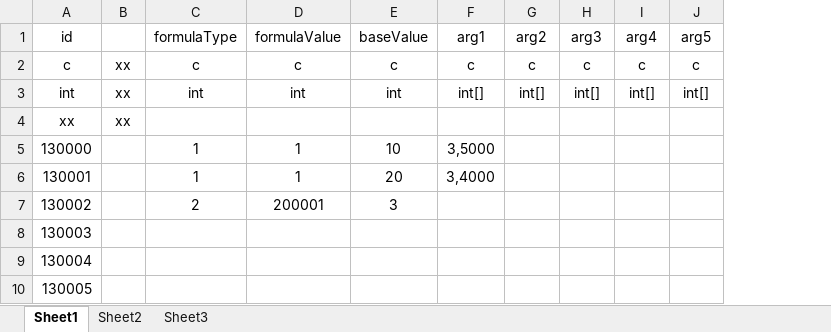
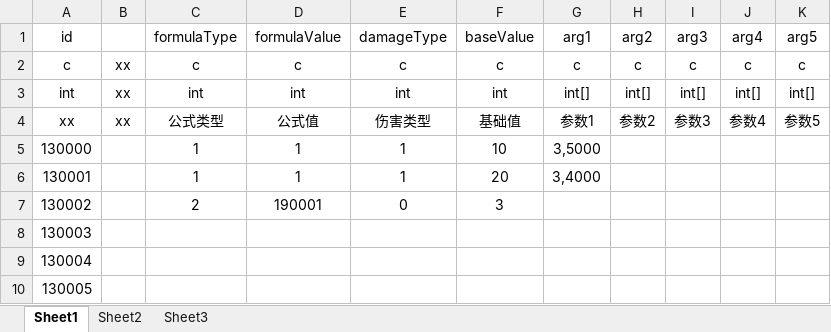
Before and after one commit to 2455466675/Project001, an Excel workbook: Config/Excel/skill/ability_segment_effect.xlsx, sheet Sheet1, drawn as a sheet; values as stored, in another font and other column widths than the file's, no borders; addresses are those after the commit; the diff names each change by its address in the sheet, - before the commit and + after, or states it on an @@ line.

```diff
--- a/Config/Excel/skill/ability_segment_effect.xlsx (sheet Sheet1)
+++ b/Config/Excel/skill/ability_segment_effect.xlsx (sheet Sheet1)
+column E, rows 1-7: damageType | c | int | 伤害类型 | 1 | 1 | 0
-C4: (empty)
+C4: 公式类型
-D4: (empty)
+D4: 公式值
-F4: (empty)
+F4: 基础值
-G4: (empty)
+G4: 参数1
-H4: (empty)
+H4: 参数2
-I4: (empty)
+I4: 参数3
-J4: (empty)
+J4: 参数4
-K4: (empty)
+K4: 参数5
-D7: 200001
+D7: 190001
```
Also changed, not shown: Config/Excel/property.xlsx, Config/Excel/skill/ability.xlsx, 49 other files.
